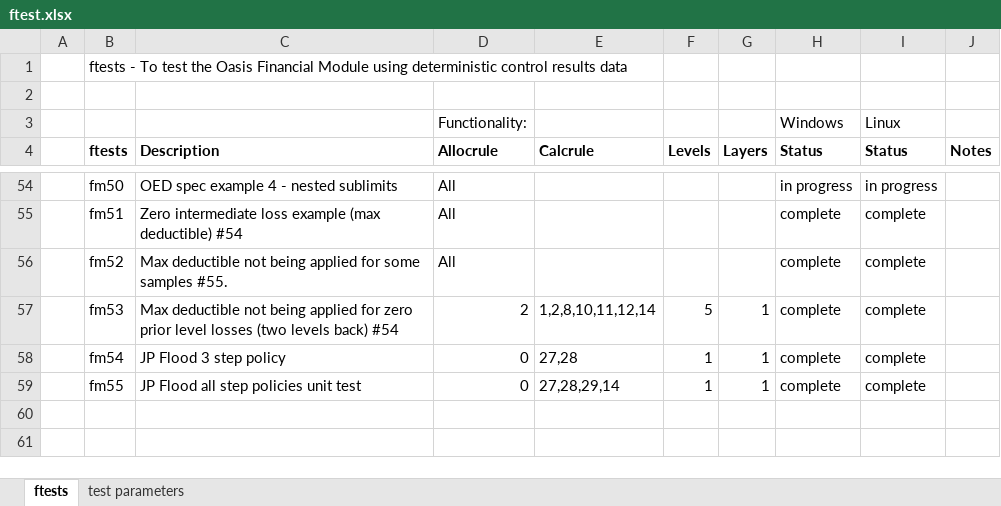
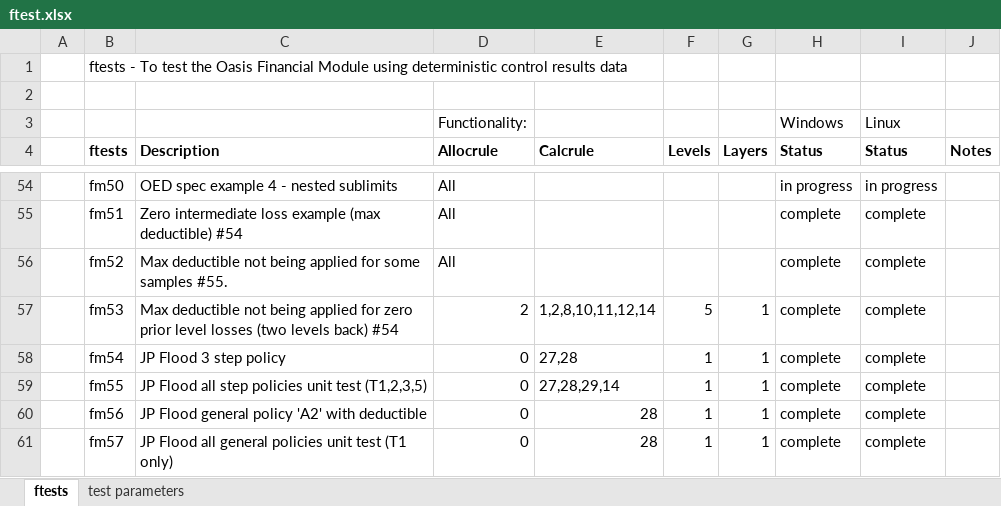
Before and after one commit to OasisLMF/ktest, an Excel workbook: ftest/ftest.xlsx, sheet ftests, drawn as a sheet; only a part is shown, gaps mark what is left out; values as stored, in another font and other column widths than the file's, no borders; the diff names each change by its address in the sheet, - before the commit and + after, or states it on an @@ line.

Commit message:
added tests for jp flood general policies

```diff
--- a/ftest/ftest.xlsx (sheet ftests)
+++ b/ftest/ftest.xlsx (sheet ftests)
-C59 (Description): JP Flood all step policies unit test
+C59 (Description): JP Flood all step policies unit test (T1,2,3,5)
+row 60:  | fm56 | JP Flood general policy 'A2' with deductible | 0 | 28 | 1 | 1 | complete | complete
+row 61:  | fm57 | JP Flood all general policies unit test (T1 only) | 0 | 28 | 1 | 1 | complete | complete
```
Also changed, not shown: 33 other files.
